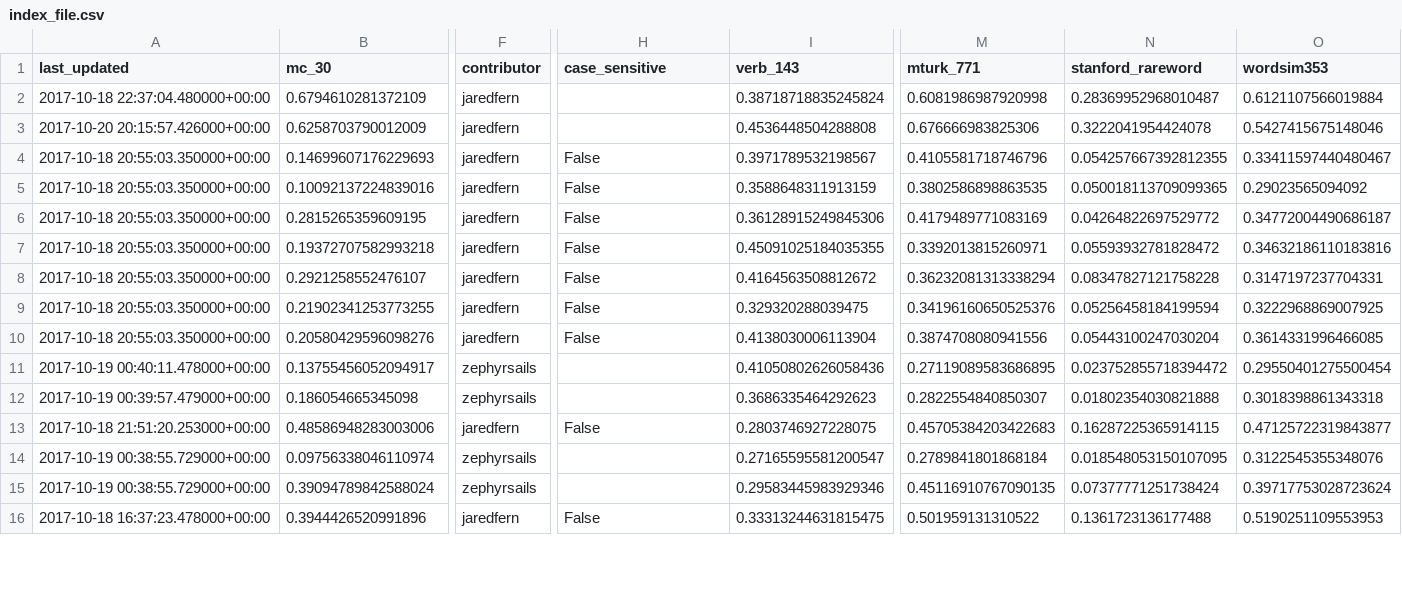
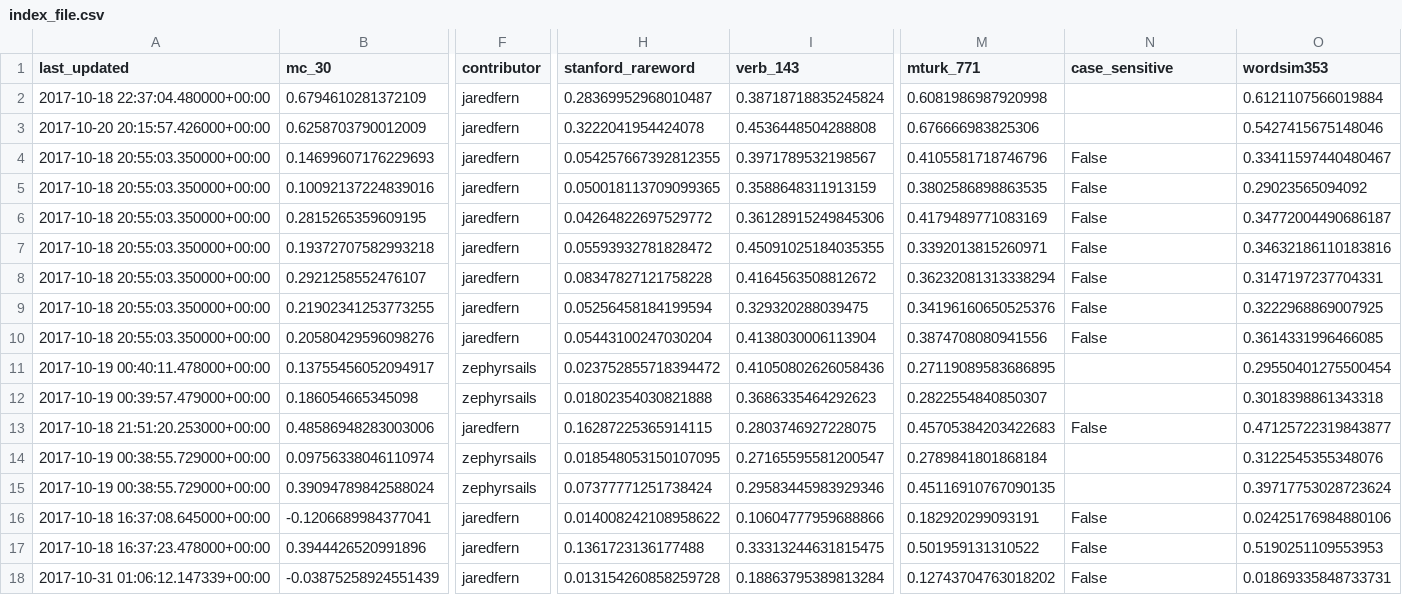
Before and after one commit to JaredFern/VecShare, a CSV file: vecshare/index_file.csv, drawn as a sheet; only a part is shown, gaps mark what is left out; addresses are those after the commit; rows hold the shown columns only; the diff covers the shown part only; the diff names each change by its address in the sheet, - before the commit and + after, or states it on an @@ line.

Commit message:
Site updated: 2017-10-31 02:04:48

```diff
--- a/vecshare/index_file.csv
+++ b/vecshare/index_file.csv
-H1: case_sensitive
+H1: stanford_rareword
-N1: stanford_rareword
+N1: case_sensitive
-H2 (stanford_rareword): (empty)
+H2 (stanford_rareword): 0.28369952968010487
-N2 (case_sensitive): 0.28369952968010487
+N2 (case_sensitive): (empty)
-H3 (stanford_rareword): (empty)
+H3 (stanford_rareword): 0.3222041954424078
-N3 (case_sensitive): 0.3222041954424078
+N3 (case_sensitive): (empty)
-H4 (stanford_rareword): False
+H4 (stanford_rareword): 0.054257667392812355
-N4 (case_sensitive): 0.054257667392812355
+N4 (case_sensitive): False
-H5 (stanford_rareword): False
+H5 (stanford_rareword): 0.050018113709099365
-N5 (case_sensitive): 0.050018113709099365
+N5 (case_sensitive): False
-H6 (stanford_rareword): False
+H6 (stanford_rareword): 0.04264822697529772
-N6 (case_sensitive): 0.04264822697529772
+N6 (case_sensitive): False
-H7 (stanford_rareword): False
+H7 (stanford_rareword): 0.05593932781828472
-N7 (case_sensitive): 0.05593932781828472
+N7 (case_sensitive): False
-H8 (stanford_rareword): False
+H8 (stanford_rareword): 0.08347827121758228
-N8 (case_sensitive): 0.08347827121758228
+N8 (case_sensitive): False
-H9 (stanford_rareword): False
+H9 (stanford_rareword): 0.05256458184199594
-N9 (case_sensitive): 0.05256458184199594
+N9 (case_sensitive): False
-H10 (stanford_rareword): False
+H10 (stanford_rareword): 0.05443100247030204
-N10 (case_sensitive): 0.05443100247030204
+N10 (case_sensitive): False
-H11 (stanford_rareword): (empty)
+H11 (stanford_rareword): 0.023752855718394472
-N11 (case_sensitive): 0.023752855718394472
+N11 (case_sensitive): (empty)
-H12 (stanford_rareword): (empty)
+H12 (stanford_rareword): 0.01802354030821888
-N12 (case_sensitive): 0.01802354030821888
+N12 (case_sensitive): (empty)
-H13 (stanford_rareword): False
+H13 (stanford_rareword): 0.16287225365914115
-N13 (case_sensitive): 0.16287225365914115
+N13 (case_sensitive): False
-H14 (stanford_rareword): (empty)
+H14 (stanford_rareword): 0.018548053150107095
-N14 (case_sensitive): 0.018548053150107095
+N14 (case_sensitive): (empty)
-H15 (stanford_rareword): (empty)
+H15 (stanford_rareword): 0.07377771251738424
-N15 (case_sensitive): 0.07377771251738424
+N15 (case_sensitive): (empty)
+row 16: 2017-10-18 16:37:08.645000+00:00 | -0.1206689984377041 | jaredfern | 0.014008242108958622 | 0.10604777959688866 | 0.182920299093191 | False | 0.02425176984880106
-H17 (stanford_rareword): False
+H17 (stanford_rareword): 0.1361723136177488
-N17 (case_sensitive): 0.1361723136177488
+N17 (case_sensitive): False
+row 18: 2017-10-31 01:06:12.147339+00:00 | -0.03875258924551439 | jaredfern | 0.013154260858259728 | 0.18863795389813284 | 0.12743704763018202 | False | 0.01869335848733731
```
Also changed, not shown: 1 added row, 2 removed rows and 12 edited cells elsewhere in this file.
